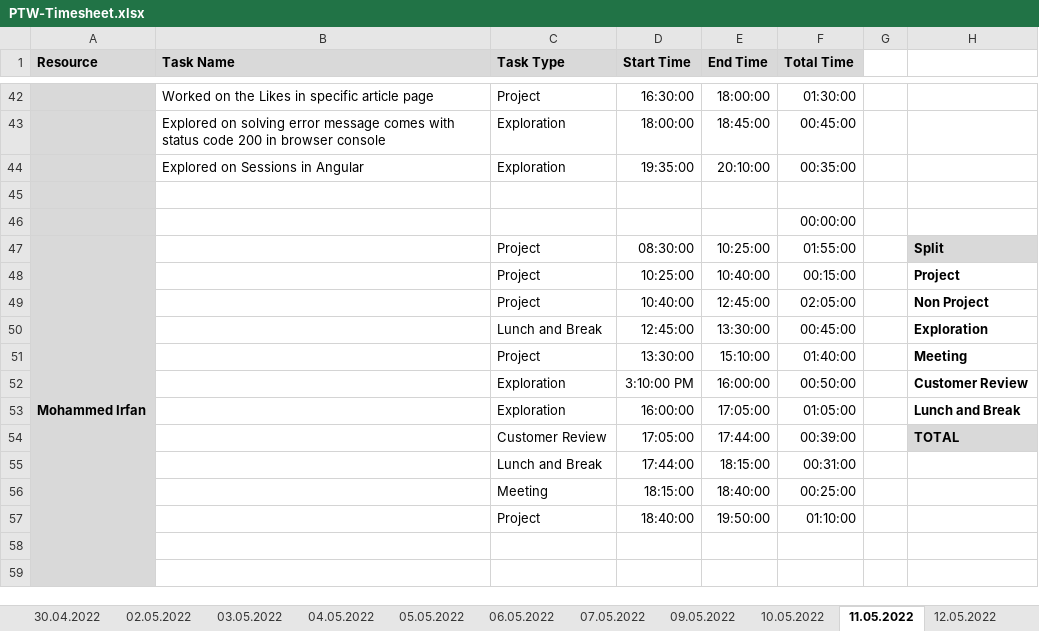
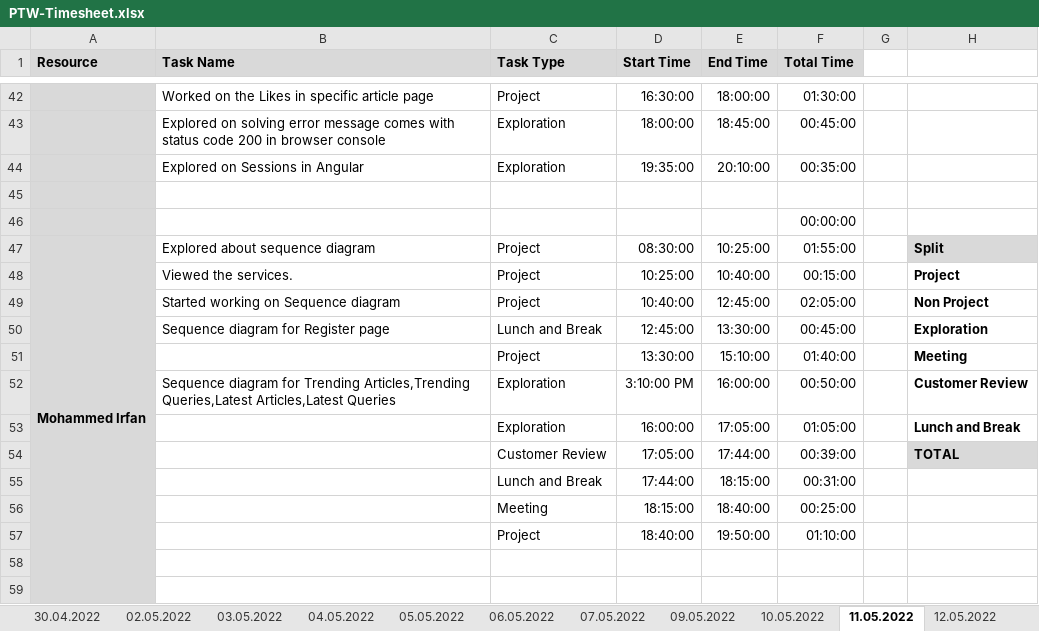
Before and after one commit to arvi9/ASPNet-WebAPI-Anngular-Project, an Excel workbook: Aurora/Process/PTW-Timesheet.xlsx, sheet 11.05.2022, drawn as a sheet; only a part is shown, gaps mark what is left out; values as stored, in another font and other column widths than the file's, no borders; conditional formats not drawn; the diff covers the shown part only; the diff names each change by its address in the sheet, - before the commit and + after, or states it on an @@ line.

```diff
--- a/Aurora/Process/PTW-Timesheet.xlsx (sheet 11.05.2022)
+++ b/Aurora/Process/PTW-Timesheet.xlsx (sheet 11.05.2022)
-B47 (Task Name): (empty)
+B47 (Task Name): Explored about sequence diagram
-B48 (Task Name): (empty)
+B48 (Task Name): Viewed the services.
-B49 (Task Name): (empty)
+B49 (Task Name): Started working on Sequence diagram
-B50 (Task Name): (empty)
+B50 (Task Name): Sequence diagram for Register page
-B52 (Task Name): (empty)
+B52 (Task Name): Sequence diagram for Trending Articles,Trending Queries,Latest Articles,Latest Queries
```
Also changed, not shown: 3 added rows, 3 removed rows and 24 edited cells elsewhere in this sheet, sheet 10.05.2022, sheet 12.05.2022.
